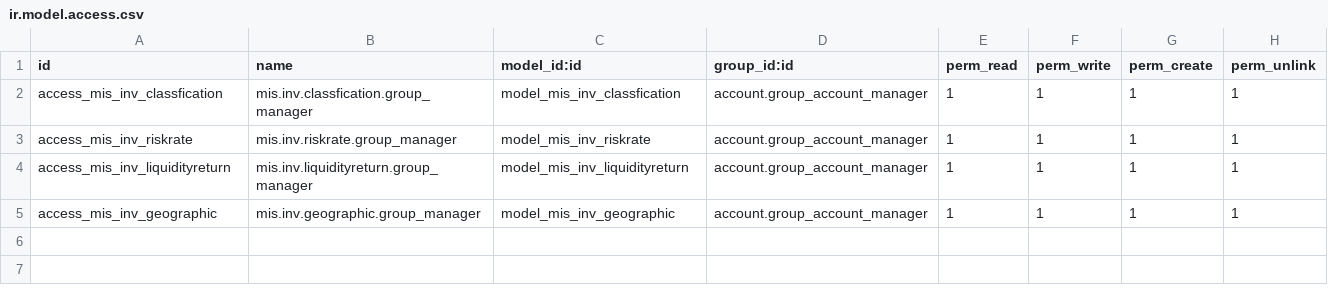
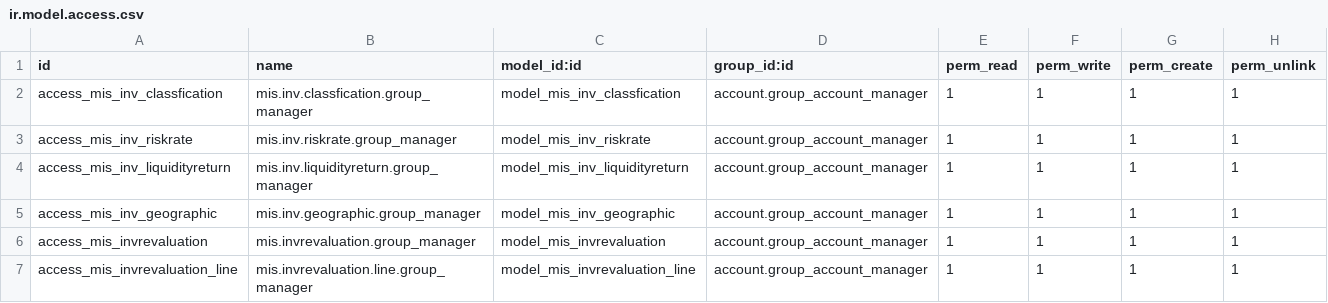
Before and after one commit to shkmbk/shkmbk, a CSV file: custom/mis_investment/security/ir.model.access.csv, drawn as a sheet.

Commit message:
Investment FD and Revaluation Form Updates
Investment FD and Revaluation Form Updates
Interest Calculation will be revised..

```diff
--- a/custom/mis_investment/security/ir.model.access.csv
+++ b/custom/mis_investment/security/ir.model.access.csv
@@ -5 +5,3 @@ access_mis_inv_liquidityreturn,mis.inv.liquidityreturn.group_manager,model_mis_i
 access_mis_inv_geographic,mis.inv.geographic.group_manager,model_mis_inv_geographic,account.group_account_manager,1,1,1,1
+access_mis_invrevaluation,mis.invrevaluation.group_manager,model_mis_invrevaluation,account.group_account_manager,1,1,1,1
+access_mis_invrevaluation_line,mis.invrevaluation.line.group_manager,model_mis_invrevaluation_line,account.group_account_manager,1,1,1,1
```
Also changed, not shown: 9 other files.
